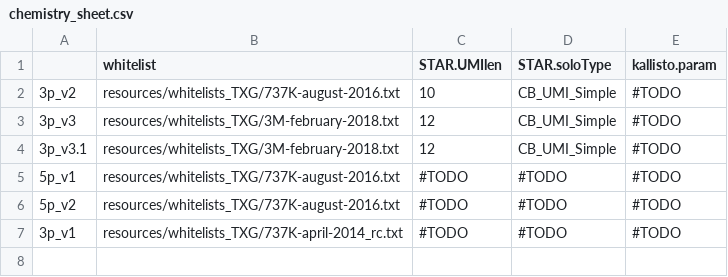
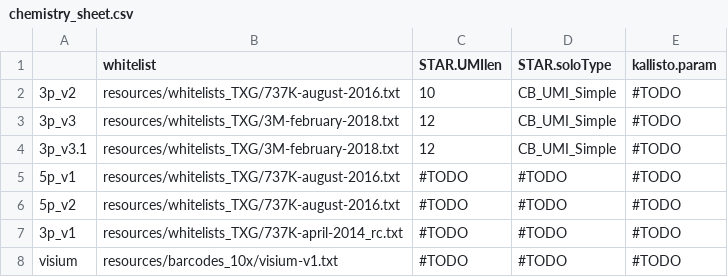
Before and after one commit to mckellardw/DWM_utils, a CSV file: align_pipes/10x_STARsolo/resources/chemistry_sheet.csv, drawn as a sheet; the diff names each change by its address in the sheet, - before the commit and + after, or states it on an @@ line.

Commit message:
added `kallisto` / `bustools` to `10x_STARsolo` (needs rename...)

```diff
--- a/align_pipes/10x_STARsolo/resources/chemistry_sheet.csv
+++ b/align_pipes/10x_STARsolo/resources/chemistry_sheet.csv
+row 8: visium | resources/barcodes_10x/visium-v1.txt | #TODO | #TODO | #TODO
```
Also changed, not shown: 4 other files.
